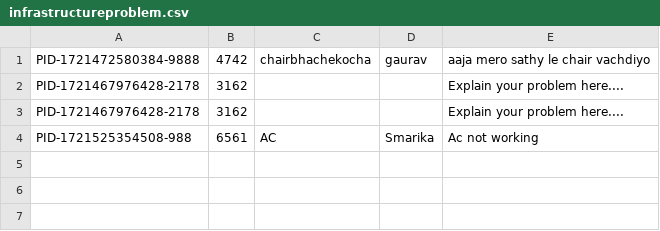
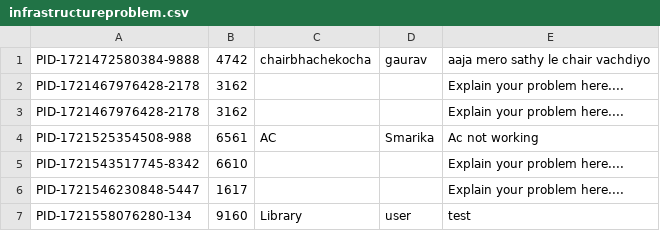
Before and after one commit to smarika-sharma/student_management_system_javafx, a CSV file: src/main/resources/csv/infrastructureproblem.csv, drawn as a sheet; the diff names each change by its address in the sheet, - before the commit and + after, or states it on an @@ line.

Commit message:
"problem forms change scene on submit implemented"

```diff
--- a/src/main/resources/csv/infrastructureproblem.csv
+++ b/src/main/resources/csv/infrastructureproblem.csv
+row 5: PID-1721543517745-8342 | 6610 |  |  | Explain your problem here....
+row 6: PID-1721546230848-5447 | 1617 |  |  | Explain your problem here....
+row 7: PID-1721558076280-134 | 9160 | Library | user | test
```
Also changed, not shown: 9 other files.
